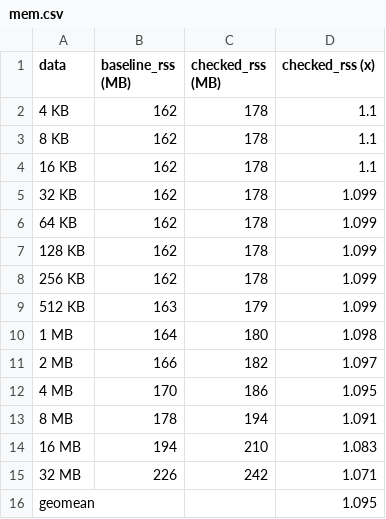
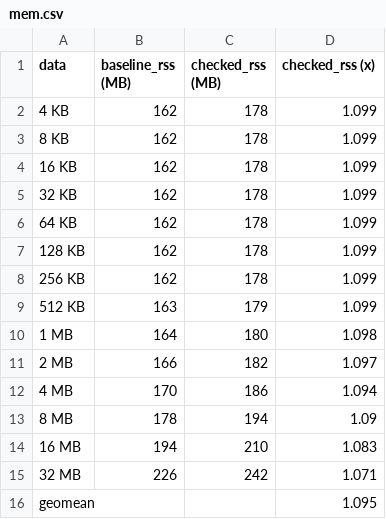
Before and after one commit to jiezhoucs/checkedc-safe-mm-misc, a CSV file: eval/mem_data/thttpd/mem.csv, drawn as a sheet.

Commit message:
[thttpd mem] Updated thttpd memory consumption data.
We now use 0.1~s interval for wss instead of the previous 0.5~s.

```diff
--- a/eval/mem_data/thttpd/mem.csv
+++ b/eval/mem_data/thttpd/mem.csv
@@ -1,5 +1,5 @@
 data,baseline_rss (MB),checked_rss (MB),checked_rss (x)
-4 KB,162,178,1.1
-8 KB,162,178,1.1
-16 KB,162,178,1.1
+4 KB,162,178,1.099
+8 KB,162,178,1.099
+16 KB,162,178,1.099
 32 KB,162,178,1.099
@@ -11,4 +11,4 @@ data,baseline_rss (MB),checked_rss (MB),checked_rss (x)
 2 MB,166,182,1.097
-4 MB,170,186,1.095
-8 MB,178,194,1.091
+4 MB,170,186,1.094
+8 MB,178,194,1.09
 16 MB,194,210,1.083
```
Also changed, not shown: 3 other files.
